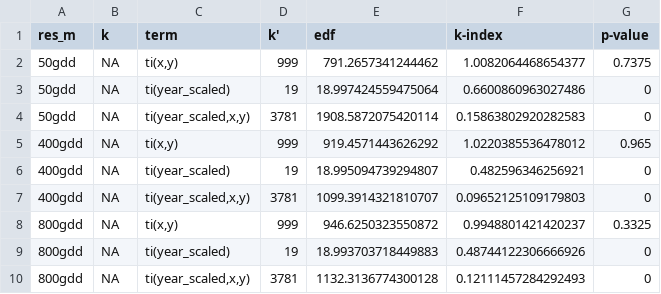
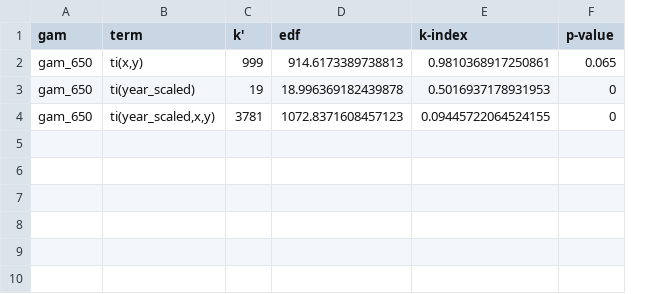
Before and after one commit to usa-npn/thermal-trends, a CSV file: output/gams/k_check.csv, drawn as a sheet; removed rows and columns are numbered as before the commit, all else as after; the diff names each change by its address in the sheet, - before the commit and + after, or states it on an @@ line.

Commit message:
re-connect k-check writing function

```diff
--- a/output/gams/k_check.csv
+++ b/output/gams/k_check.csv
-column A (res_m), rows 9-10: 800gdd | 800gdd
-column B (k), rows 9-10: NA | NA
+column A (gam), rows 3-4: gam_650 | gam_650
-row 2: 50gdd | NA | ti(x,y) | 999 | 791.2657341244462 | 1.0082064468654377 | 0.7375
-row 3: 50gdd | NA | ti(year_scaled) | 19 | 18.997424559475064 | 0.6600860963027486 | 0
-row 4: 50gdd | NA | ti(year_scaled,x,y) | 3781 | 1908.5872075420114 | 0.15863802920282583 | 0
-row 5: 400gdd | NA | ti(x,y) | 999 | 919.4571443626292 | 1.0220385536478012 | 0.965
-row 6: 400gdd | NA | ti(year_scaled) | 19 | 18.995094739294807 | 0.482596346256921 | 0
-row 7: 400gdd | NA | ti(year_scaled,x,y) | 3781 | 1099.3914321810707 | 0.09652125109179803 | 0
-row 8: 800gdd | NA | ti(x,y) | 999 | 946.6250323550872 | 0.9948801421420237 | 0.3325
+row 2: gam_650 | ti(x,y) | 999 | 914.6173389738813 | 0.9810368917250861 | 0.065
-D3 (edf): 18.993703718449883
+D3 (edf): 18.996369182439878
-E3 (k-index): 0.48744122306666926
+E3 (k-index): 0.5016937178931953
-D4 (edf): 1132.3136774300128
+D4 (edf): 1072.8371608457123
-E4 (k-index): 0.12111457284292493
+E4 (k-index): 0.09445722064524155
```
Also changed, not shown: 1 other file.
